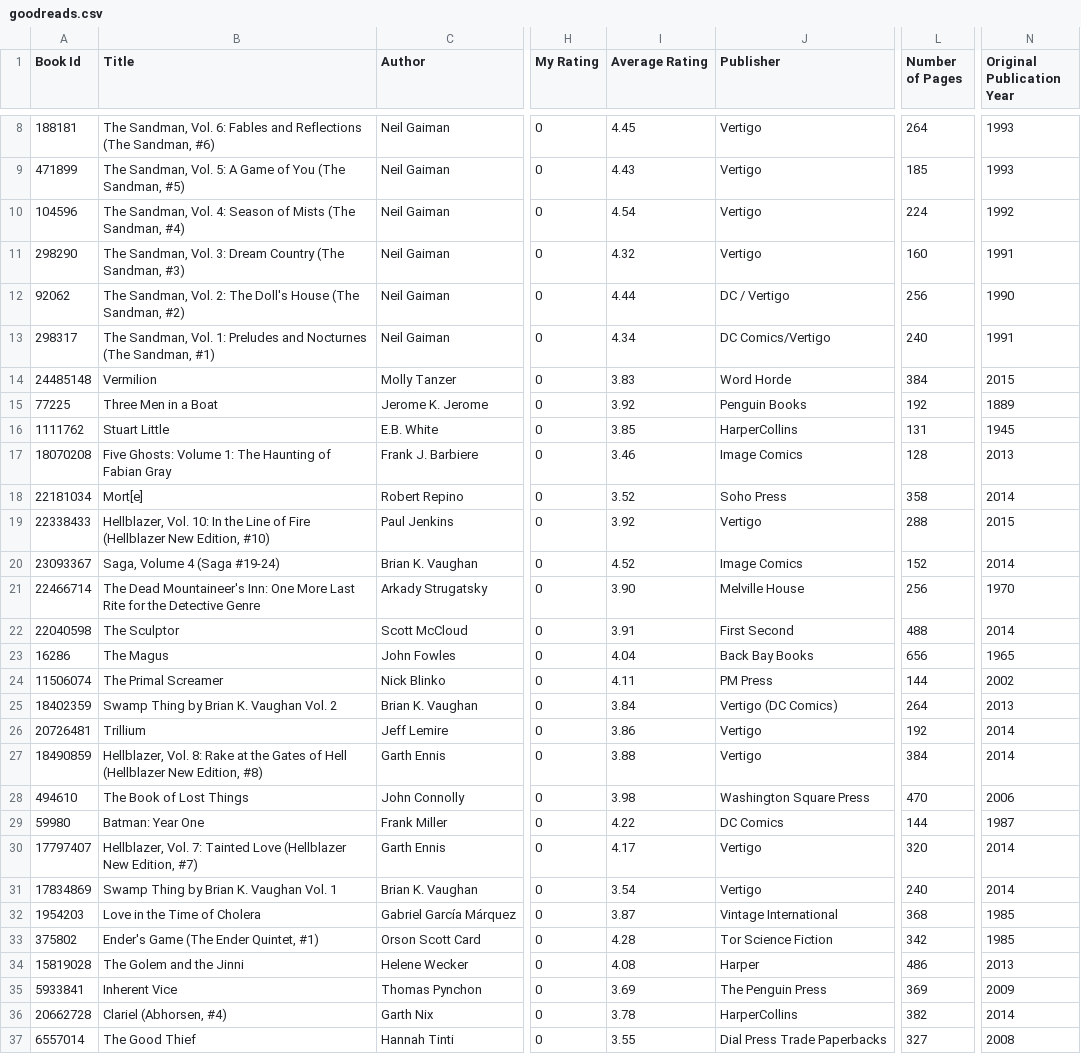
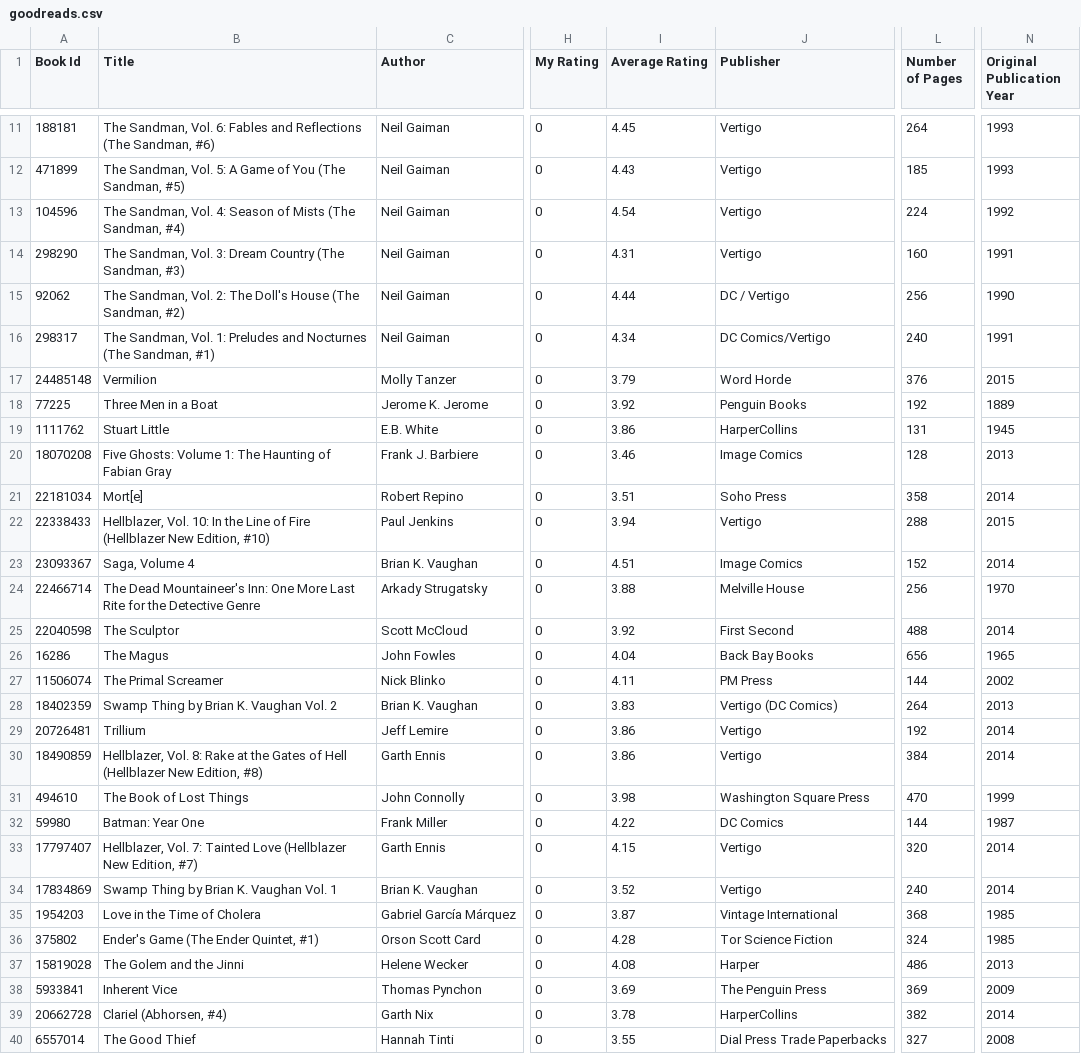
Before and after one commit to mouse-reeve/book-catalogue, a CSV file: goodreads.csv, drawn as a sheet; only a part is shown, gaps mark what is left out; addresses are those after the commit; the diff covers the shown part only; the diff names each change by its address in the sheet, - before the commit and + after, or states it on an @@ line.

```diff
--- a/goodreads.csv
+++ b/goodreads.csv
-I14 (Average Rating): 4.32
+I14 (Average Rating): 4.31
-I17 (Average Rating): 3.83
+I17 (Average Rating): 3.79
-L17 (Number of Pages): 384
+L17 (Number of Pages): 376
-I19 (Average Rating): 3.85
+I19 (Average Rating): 3.86
-I21 (Average Rating): 3.52
+I21 (Average Rating): 3.51
-I22 (Average Rating): 3.92
+I22 (Average Rating): 3.94
-B23 (Title): Saga, Volume 4 (Saga #19-24)
+B23 (Title): Saga, Volume 4
-I23 (Average Rating): 4.52
+I23 (Average Rating): 4.51
-I24 (Average Rating): 3.90
+I24 (Average Rating): 3.88
-I25 (Average Rating): 3.91
+I25 (Average Rating): 3.92
-I28 (Average Rating): 3.84
+I28 (Average Rating): 3.83
-I30 (Average Rating): 3.88
+I30 (Average Rating): 3.86
-N31 (Original Publication Year): 2006
+N31 (Original Publication Year): 1999
-I33 (Average Rating): 4.17
+I33 (Average Rating): 4.15
-I34 (Average Rating): 3.54
+I34 (Average Rating): 3.52
-L36 (Number of Pages): 342
+L36 (Number of Pages): 324
```
Also changed, not shown: 3 added rows and 27 edited cells elsewhere in this file.
